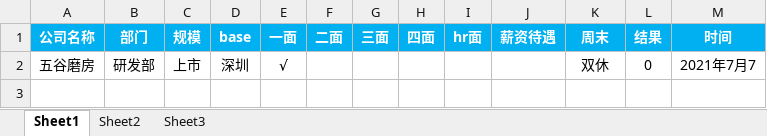
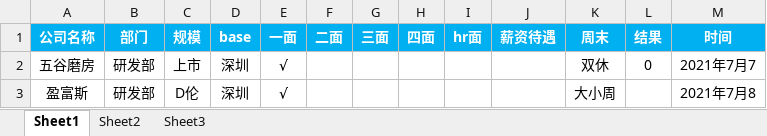
Before and after one commit to ALshas/learn, an Excel workbook: 2021年7月面试记录/2021年07月面试记录.xlsx, sheet Sheet1, drawn as a sheet; values as stored, in another font and other column widths than the file's, no borders; the diff names each change by its address in the sheet, - before the commit and + after, or states it on an @@ line.

Commit message:
“面试记录
git commit -am “面试记录

```diff
--- a/2021年7月面试记录/2021年07月面试记录.xlsx (sheet Sheet1)
+++ b/2021年7月面试记录/2021年07月面试记录.xlsx (sheet Sheet1)
+row 3: 盈富斯 | 研发部 | D伦 | 深圳 | √ |  |  |  |  |  | 大小周 |  | 2021年7月8
```
